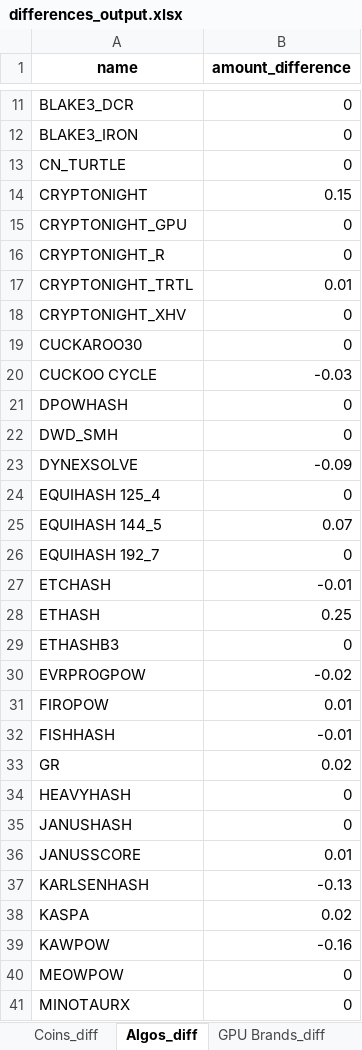
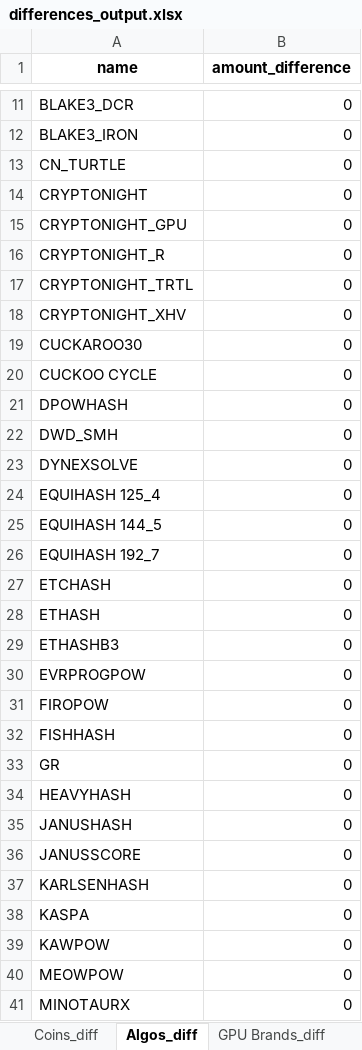
Before and after one commit to 2ndtlmining/hiveOSstats, an Excel workbook: differences_output.xlsx, sheet Algos_diff, drawn as a sheet; only a part is shown, gaps mark what is left out; values as stored, in another font and other column widths than the file's, no borders; the diff covers the shown part only; the diff names each change by its address in the sheet, - before the commit and + after, or states it on an @@ line.

```diff
--- a/differences_output.xlsx (sheet Algos_diff)
+++ b/differences_output.xlsx (sheet Algos_diff)
-B14 (amount_difference): 0.15
+B14 (amount_difference): 0
-B17 (amount_difference): 0.01
+B17 (amount_difference): 0
-B20 (amount_difference): -0.03
+B20 (amount_difference): 0
-B23 (amount_difference): -0.09
+B23 (amount_difference): 0
-B25 (amount_difference): 0.07
+B25 (amount_difference): 0
-B27 (amount_difference): -0.01
+B27 (amount_difference): 0
-B28 (amount_difference): 0.25
+B28 (amount_difference): 0
-B30 (amount_difference): -0.02
+B30 (amount_difference): 0
-B31 (amount_difference): 0.01
+B31 (amount_difference): 0
-B32 (amount_difference): -0.01
+B32 (amount_difference): 0
-B33 (amount_difference): 0.02
+B33 (amount_difference): 0
-B36 (amount_difference): 0.01
+B36 (amount_difference): 0
-B37 (amount_difference): -0.13
+B37 (amount_difference): 0
-B38 (amount_difference): 0.02
+B38 (amount_difference): 0
-B39 (amount_difference): -0.16
+B39 (amount_difference): 0
```
Also changed, not shown: 22 edited cells elsewhere in this sheet, sheet Coins_diff, sheet NVIDIA Models_diff, sheet AMD Models_diff, sheet Miners_diff, sheet GPU Brands_diff, pivot_output.xlsx, snapshot_output.xlsx, 32 other files.
